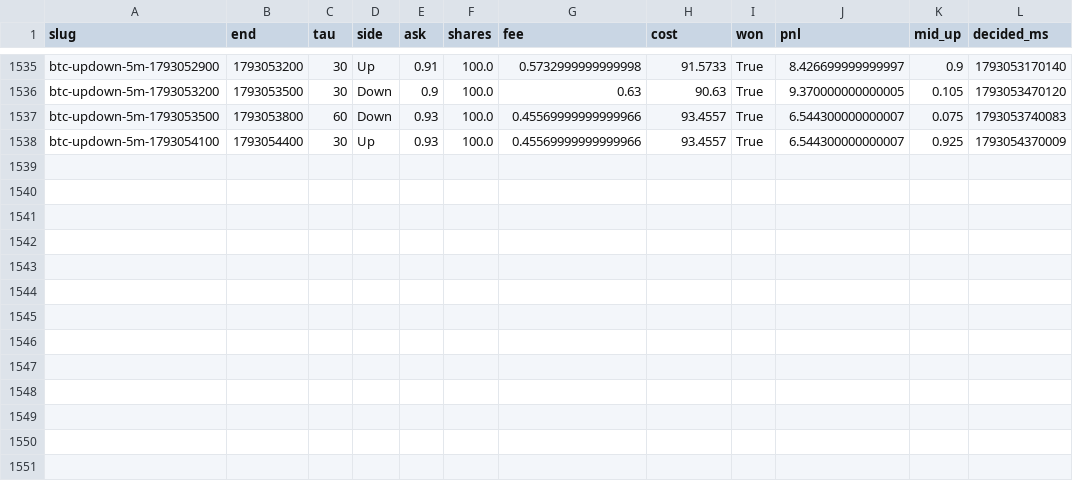
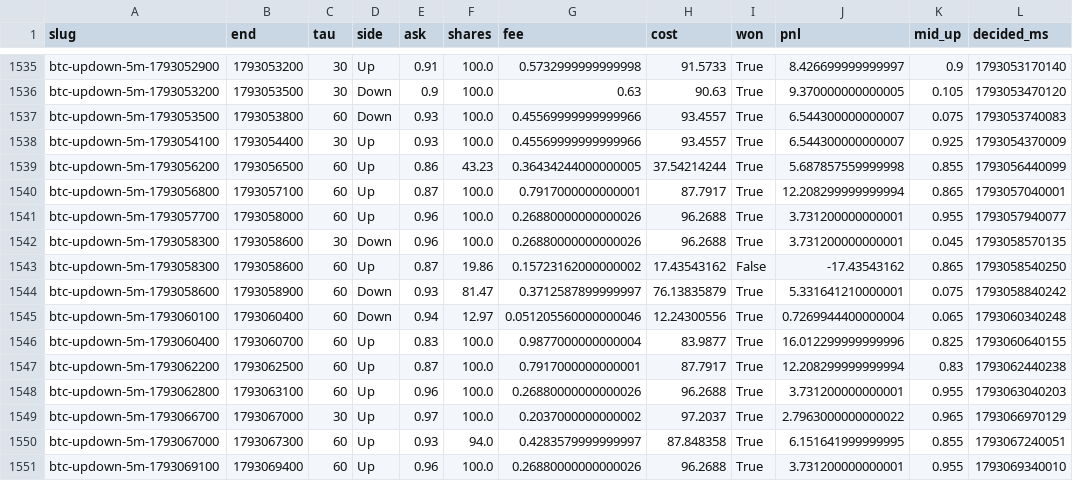
Before and after one commit to samuelyeung-space/whole-web-station-clone, a CSV file: research/polymarket-5m/forward/paper_ledger.csv, drawn as a sheet; only a part is shown, gaps mark what is left out; the diff names each change by its address in the sheet, - before the commit and + after, or states it on an @@ line.

```diff
--- a/research/polymarket-5m/forward/paper_ledger.csv
+++ b/research/polymarket-5m/forward/paper_ledger.csv
+row 1539: btc-updown-5m-1793056200 | 1793056500 | 60 | Up | 0.86 | 43.23 | 0.36434244000000005 | 37.54214244 | True | 5.687857559999998 | 0.855 | 1793056440099
+row 1540: btc-updown-5m-1793056800 | 1793057100 | 60 | Up | 0.87 | 100.0 | 0.7917000000000001 | 87.7917 | True | 12.208299999999994 | 0.865 | 1793057040001
+row 1541: btc-updown-5m-1793057700 | 1793058000 | 60 | Up | 0.96 | 100.0 | 0.26880000000000026 | 96.2688 | True | 3.731200000000001 | 0.955 | 1793057940077
+row 1542: btc-updown-5m-1793058300 | 1793058600 | 30 | Down | 0.96 | 100.0 | 0.26880000000000026 | 96.2688 | True | 3.731200000000001 | 0.045 | 1793058570135
+row 1543: btc-updown-5m-1793058300 | 1793058600 | 60 | Up | 0.87 | 19.86 | 0.15723162000000002 | 17.43543162 | False | -17.43543162 | 0.865 | 1793058540250
+row 1544: btc-updown-5m-1793058600 | 1793058900 | 60 | Down | 0.93 | 81.47 | 0.3712587899999997 | 76.13835879 | True | 5.331641210000001 | 0.075 | 1793058840242
+row 1545: btc-updown-5m-1793060100 | 1793060400 | 60 | Down | 0.94 | 12.97 | 0.051205560000000046 | 12.24300556 | True | 0.7269944400000004 | 0.065 | 1793060340248
+row 1546: btc-updown-5m-1793060400 | 1793060700 | 60 | Up | 0.83 | 100.0 | 0.9877000000000004 | 83.9877 | True | 16.012299999999996 | 0.825 | 1793060640155
+row 1547: btc-updown-5m-1793062200 | 1793062500 | 60 | Up | 0.87 | 100.0 | 0.7917000000000001 | 87.7917 | True | 12.208299999999994 | 0.83 | 1793062440238
+row 1548: btc-updown-5m-1793062800 | 1793063100 | 60 | Up | 0.96 | 100.0 | 0.26880000000000026 | 96.2688 | True | 3.731200000000001 | 0.955 | 1793063040203
+row 1549: btc-updown-5m-1793066700 | 1793067000 | 30 | Up | 0.97 | 100.0 | 0.2037000000000002 | 97.2037 | True | 2.7963000000000022 | 0.965 | 1793066970129
+row 1550: btc-updown-5m-1793067000 | 1793067300 | 60 | Up | 0.93 | 94.0 | 0.4283579999999997 | 87.848358 | True | 6.151641999999995 | 0.855 | 1793067240051
+row 1551: btc-updown-5m-1793069100 | 1793069400 | 60 | Up | 0.96 | 100.0 | 0.26880000000000026 | 96.2688 | True | 3.731200000000001 | 0.955 | 1793069340010
```
Also changed, not shown: research/polymarket-5m/forward/theta30.csv, 7 other files.
